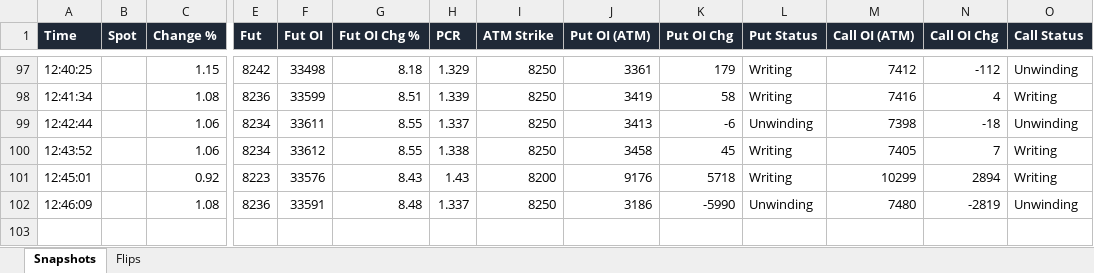
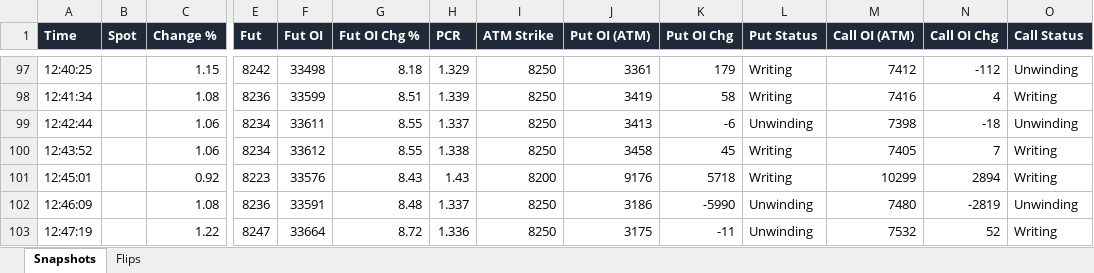
Before and after one commit to dhanunjaya-kd/fo-radar, an Excel workbook: backend/signal_logs/2026-09-01/index_tracker_CRUDEOILM_2026-09-01.xlsx, sheet Snapshots, drawn as a sheet; only a part is shown, gaps mark what is left out; values as stored, in another font and other column widths than the file's, no borders; rows hold the shown columns only; the diff names each change by its address in the sheet, - before the commit and + after, or states it on an @@ line.

```diff
--- a/backend/signal_logs/2026-09-01/index_tracker_CRUDEOILM_2026-09-01.xlsx (sheet Snapshots)
+++ b/backend/signal_logs/2026-09-01/index_tracker_CRUDEOILM_2026-09-01.xlsx (sheet Snapshots)
+row 103: 12:47:19 |  | 1.22 | 8247 | 33664 | 8.72 | 1.336 | 8250 | 3175 | -11 | Unwinding | 7532 | 52 | Writing
```
Also changed, not shown: backend/signal_logs/2026-09-01/index_tracker_BANKNIFTY_2026-09-01.xlsx, backend/signal_logs/2026-09-01/index_tracker_CRUDEOIL_2026-09-01.xlsx, 2 other files.
